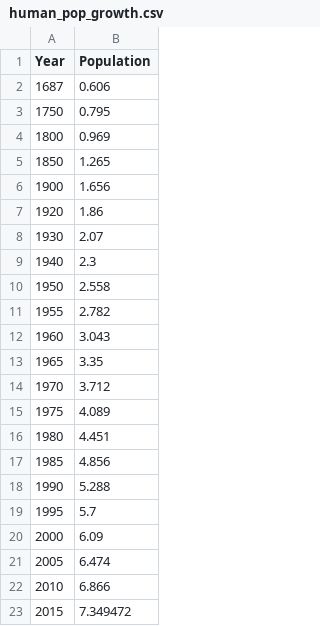
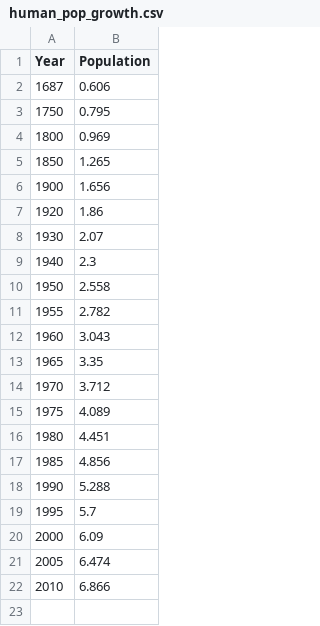
Before and after one commit to adamtclark/QuantitativeEcologyBook, a CSV file: data/human_pop_growth.csv, drawn as a sheet; the diff names each change by its address in the sheet, - before the commit and + after, or states it on an @@ line.

Commit message:
Added ch. 6 questions, and updated data to match book for ch. 5

```diff
--- a/data/human_pop_growth.csv
+++ b/data/human_pop_growth.csv
-row 23: 2015 | 7.349472
```
Also changed, not shown: 3 other files.
